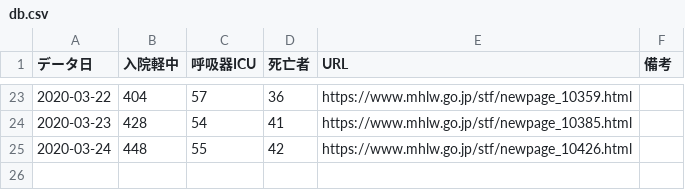
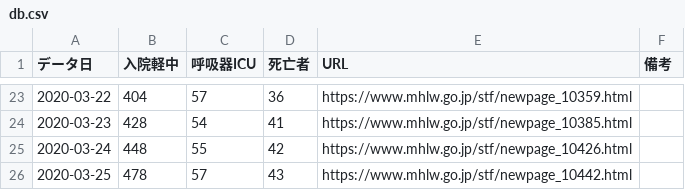
Before and after one commit to big-stream/covid-19-ICU-japan, a CSV file: db.csv, drawn as a sheet; only a part is shown, gaps mark what is left out; the diff names each change by its address in the sheet, - before the commit and + after, or states it on an @@ line.

```diff
--- a/db.csv
+++ b/db.csv
+row 26: 2020-03-25 | 478 | 57 | 43 | https://www.mhlw.go.jp/stf/newpage_10442.html
```
Also changed, not shown: 1 other file.
